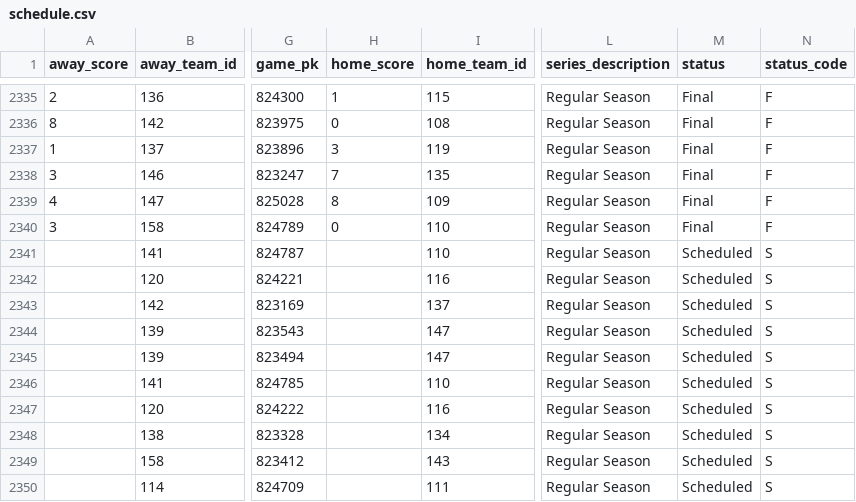
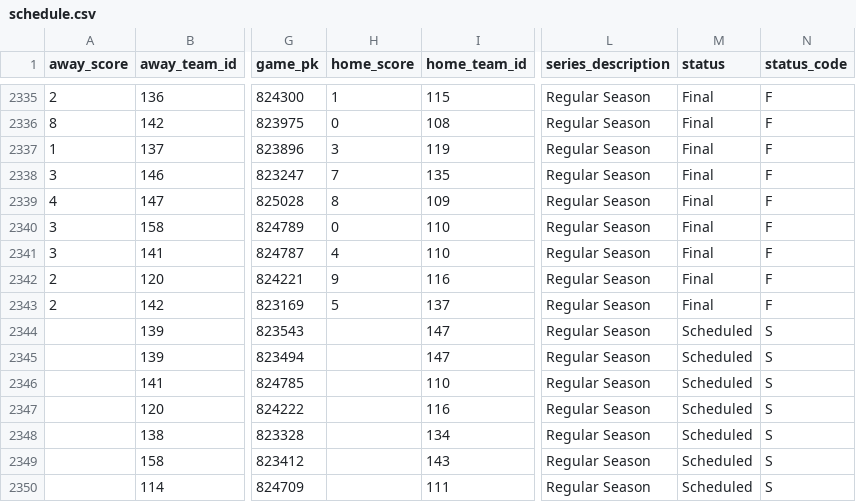
Before and after one commit to fuku8/mlb-data, a CSV file: data/schedule.csv, drawn as a sheet; only a part is shown, gaps mark what is left out; the diff names each change by its address in the sheet, - before the commit and + after, or states it on an @@ line.

```diff
--- a/data/schedule.csv
+++ b/data/schedule.csv
-A2341 (away_score): (empty)
+A2341 (away_score): 3
-H2341 (home_score): (empty)
+H2341 (home_score): 4
-M2341:M2343 (status): Scheduled
+M2341:M2343 (status): Final
-N2341:N2343 (status_code): S
+N2341:N2343 (status_code): F
-A2342:A2343 (away_score): (empty)
+A2342:A2343 (away_score): 2
-H2342 (home_score): (empty)
+H2342 (home_score): 9
-H2343 (home_score): (empty)
+H2343 (home_score): 5
```
Also changed, not shown: data/player_fielding.csv, data/player_hitting.csv, 6 other files.
